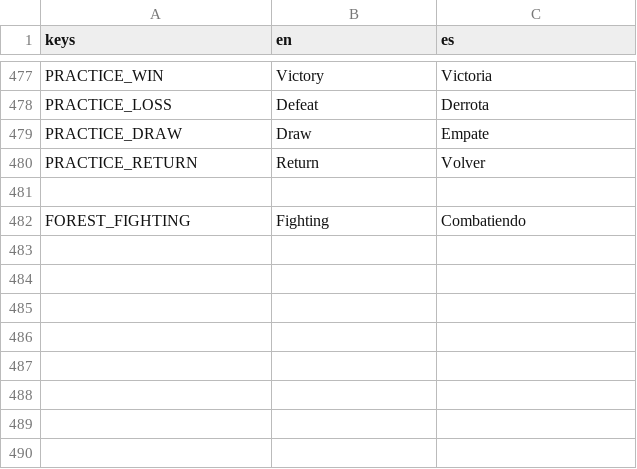
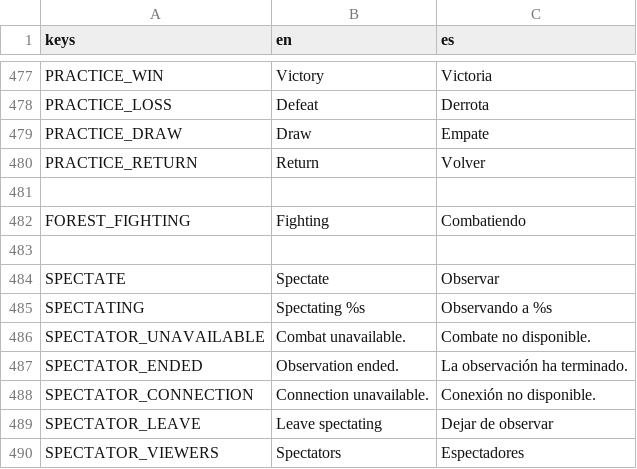
Before and after one commit to habby2727/EntityWars, a CSV file: i18n/ui.csv, drawn as a sheet; only a part is shown, gaps mark what is left out; the diff names each change by its address in the sheet, - before the commit and + after, or states it on an @@ line.

```diff
--- a/i18n/ui.csv
+++ b/i18n/ui.csv
+row 483: (empty)
+row 484: SPECTATE | Spectate | Observar
+row 485: SPECTATING | Spectating %s | Observando a %s
+row 486: SPECTATOR_UNAVAILABLE | Combat unavailable. | Combate no disponible.
+row 487: SPECTATOR_ENDED | Observation ended. | La observación ha terminado.
+row 488: SPECTATOR_CONNECTION | Connection unavailable. | Conexión no disponible.
+row 489: SPECTATOR_LEAVE | Leave spectating | Dejar de observar
+row 490: SPECTATOR_VIEWERS | Spectators | Espectadores
```
Also changed, not shown: 34 other files.
